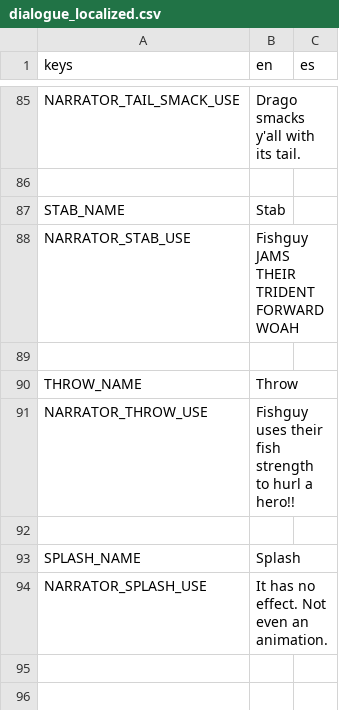
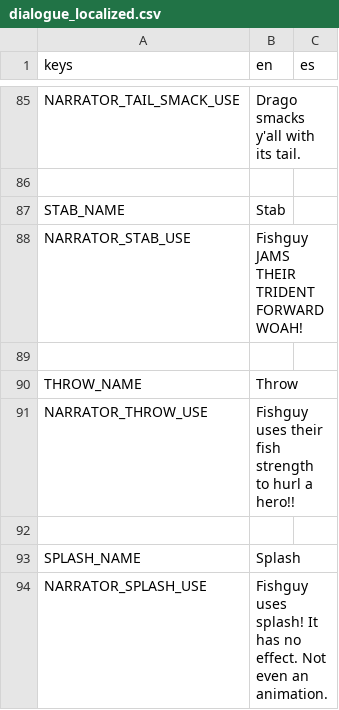
Before and after one commit to Lucrecious/arpeegees, a CSV file: dialogue_localized.csv, drawn as a sheet; only a part is shown, gaps mark what is left out.

Commit message:
Add most of fishguy except animation for throw

```diff
--- a/dialogue_localized.csv
+++ b/dialogue_localized.csv
@@ -87,3 +87,3 @@ NARRATOR_TAIL_SMACK_USE,Drago smacks y'all with its tail.,
 STAB_NAME,Stab,
-NARRATOR_STAB_USE,Fishguy JAMS THEIR TRIDENT FORWARD WOAH,
+NARRATOR_STAB_USE,Fishguy JAMS THEIR TRIDENT FORWARD WOAH!,
 ,,
@@ -93,2 +93,2 @@ NARRATOR_THROW_USE,Fishguy uses their fish strength to hurl a hero!!,
 SPLASH_NAME,Splash,
-NARRATOR_SPLASH_USE,It has no effect. Not even an animation.,
+NARRATOR_SPLASH_USE,Fishguy uses splash! It has no effect. Not even an animation.,
```
Also changed, not shown: 8 other files.
